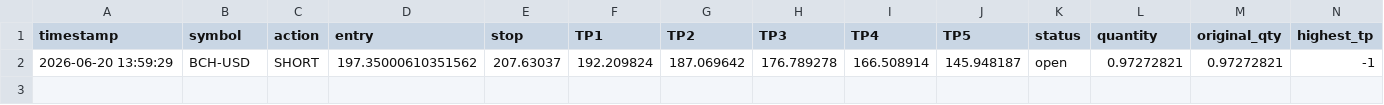
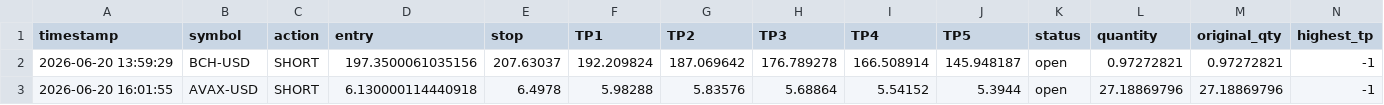
Before and after one commit to mrakbar8175-blip/Crypto-signal-bot, a CSV file: crypto_open_trades.csv, drawn as a sheet; only a part is shown; rows hold the shown columns only; the diff names each change by its address in the sheet, - before the commit and + after, or states it on an @@ line.

```diff
--- a/crypto_open_trades.csv
+++ b/crypto_open_trades.csv
-D2 (entry): 197.35000610351562
+D2 (entry): 197.3500061035156
+row 3: 2026-06-20 16:01:55 | AVAX-USD | SHORT | 6.130000114440918 | 6.4978 | 5.98288 | 5.83576 | 5.68864 | 5.54152 | 5.3944 | open | 27.18869796 | 27.18869796 | -1
```
Also changed, not shown: crypto_trade_log.csv, 1 other file.
